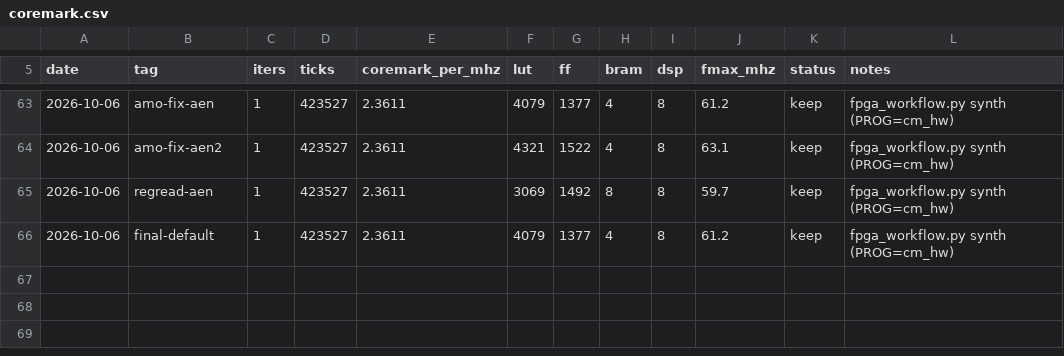
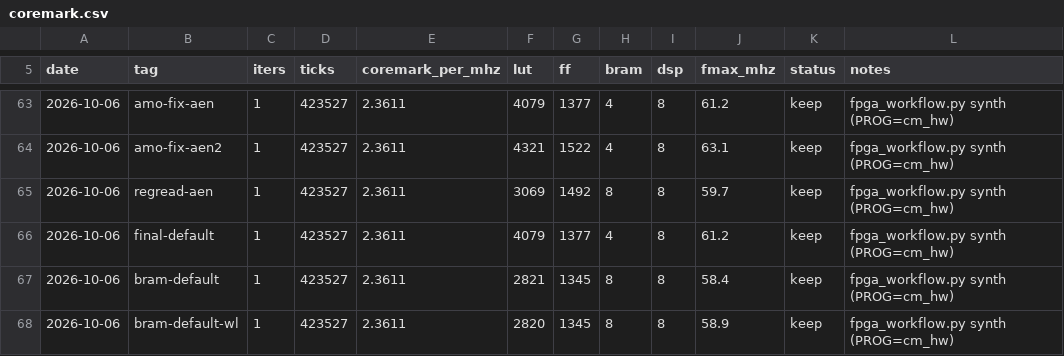
Before and after one commit to fgjg70/FPGA, a CSV file: results/coremark.csv, drawn as a sheet; only a part is shown, gaps mark what is left out; the diff names each change by its address in the sheet, - before the commit and + after, or states it on an @@ line.

Commit message:
﻿feat: imem 与 dmem 统一走 BRAM, 并把它提升为默认配置 (宏语义反转)
## 交付配置: imem 与 dmem 都是 BRAM
  imem: 寄存读 -> 行为级推断 RAMB36 x4
  dmem: 寄存读 (always @(posedge clk) rdata <= mem[...]) -> RAMB36 x4
  合计 BRAM = 8 块; 纯行为级推断, 不例化任何厂商 IP (为紫光同创保留)

## 宏语义反转 (从"可选特性"变成"默认路径")
  旧: 定义 IMEM_REG_READ -> 寄存读;  不定义 -> 组合读
  新: **不定义 -> 寄存读(BRAM, 默认)**; 定义 IMEM_COMB_READ -> 组合读(回退)
  涉及: imem.sv / core.sv (fetch_hold, imem_addr) / fpga/build.tcl /
        fpga/build_ila.tcl / tools/fpga_workflow.py (verify+synth 的开关与指纹)

  旧开关 --imem_reg_read / --imem-reg-read 保留为**已废弃的 no-op**(兼容旧命令);
  回退用 --imem_comb_read / --imem-comb-read。

## 实测 (交付配置)
| 指标 | 旧默认(imem 组合读) | **新默认(全 BRAM)** |
| CoreMark/MHz | 2.3611 | 2.3611 (ticks 均 423527) |
| fmax | 61.2 | **58.9** |
| LUT | 4079 | **2820 (-30.9%)** |
| BRAM | 4 | **8** |
| CoreMark/LUTs | 5.788e-4 | **8.373e-4 (+44.7%)** |
| 绝对吞吐 | 144.4 | 139.1 |

place_design 默认改为 WLDrivenBlockPlacement (对 BRAM 配置实测 +0.5 MHz:
58.4 -> 58.9; 组合读回退版反而更适合 ExtraTimingOpt, 已在注释里写明)。

## 验证 (三项闭环都有证据)
- 仿真: **默认(BRAM) PASS 11** 且 **回退(组合读) 也 PASS 11**, 均无 XFAIL
- 综合: LUT 2820 / BRAM 8 / ticks 423527; 自证行 BUILD_IMEM_BRAM=1
- 上板: ila_ctrl=0x42 (done+pass), CRC bit31=1, tick **508,155,404**,
        1200 iters / 10.16 s; ILA 自证行 ILA_BUILD_IMEM_BRAM=1

## 工具
- synth 的缓存指纹与自证 guard 同步反转 (默认期望 BUILD_IMEM_BRAM=1,
  回退时期望 BUILD_IMEM_COMB_READ=1), 避免"开关没生效却拿到默认数字"
- run_coremark.py 不传宏 -> 自动跟随新默认, 无需改

## 文档
HANDOFF: 指标表/存储策略小节更新为 BRAM 交付配置; 两个"可选配置"改为一个默认+回退
gap-analysis: #2 改为"IMEM + DMEM 全走 BRAM", 新增存储策略小节
p4-macro-failure 5.1: 标题补"已转为默认"; 数值更正为 58.9 / -30.9%

```diff
--- a/results/coremark.csv
+++ b/results/coremark.csv
+row 67: 2026-10-06 | bram-default | 1 | 423527 | 2.3611 | 2821 | 1345 | 8 | 8 | 58.4 | keep | fpga_workflow.py synth (PROG=cm_hw)
+row 68: 2026-10-06 | bram-default-wl | 1 | 423527 | 2.3611 | 2820 | 1345 | 8 | 8 | 58.9 | keep | fpga_workflow.py synth (PROG=cm_hw)
```
Also changed, not shown: 8 other files.
